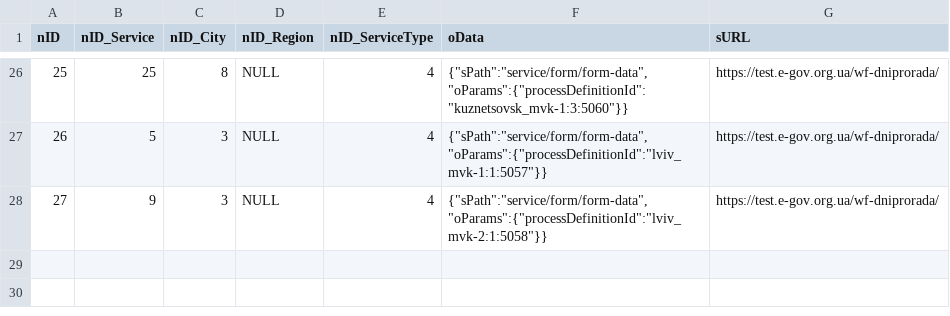
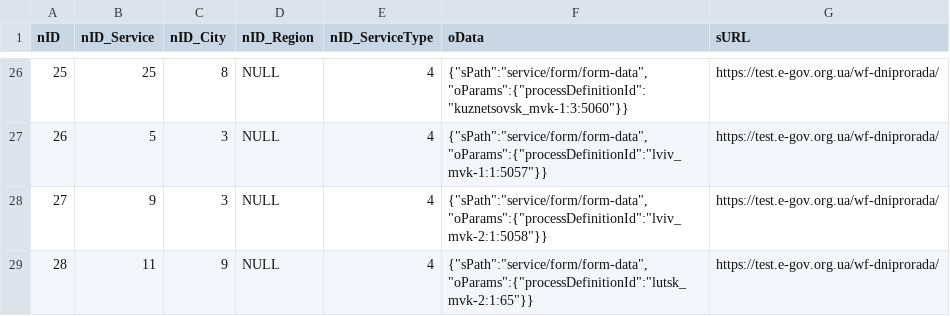
Before and after one commit to e-government-ua/_Kiev, a CSV file: wf-central/src/main/resources/data/ServiceData.csv, drawn as a sheet; only a part is shown, gaps mark what is left out; the diff names each change by its address in the sheet, - before the commit and + after, or states it on an @@ line.

Commit message:
add new process to poligon

```diff
--- a/wf-central/src/main/resources/data/ServiceData.csv
+++ b/wf-central/src/main/resources/data/ServiceData.csv
+row 29: 28 | 11 | 9 | NULL | 4 | {"sPath":"service/form/form-data","oParams":{"processDefinitionId":"lutsk_mvk-2:1:65"}} | https://test.e-gov.org.ua/wf-dniprorada/
```
Also changed, not shown: wf-central/src/main/resources/data/City.csv, 1 other file.
